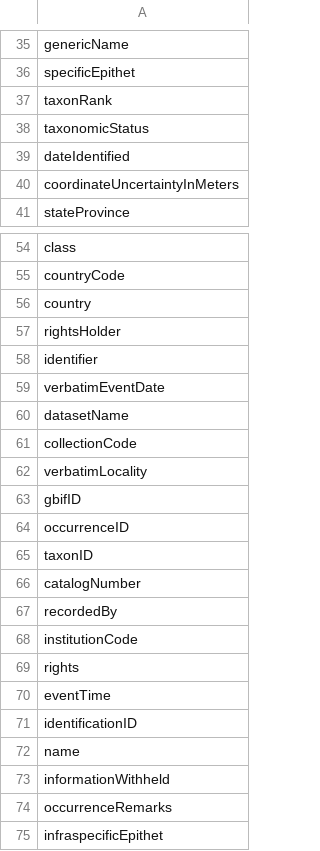
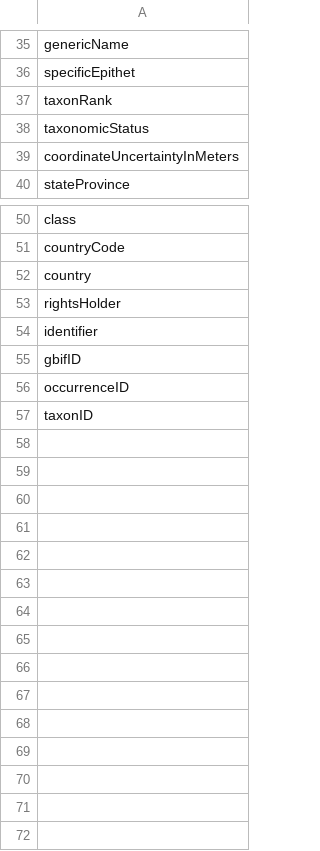
Before and after one commit to rahulchauhan049/GSOC_shinyApp_challenge, a CSV file: gsoc_challenge/a.csv, drawn as a sheet; only a part is shown, gaps mark what is left out; the diff covers the shown part only.

```diff
--- a/gsoc_challenge/a.csv
+++ b/gsoc_challenge/a.csv
@@ -38,3 +38,2 @@ taxonRank
 taxonomicStatus
-dateIdentified
 coordinateUncertaintyInMeters
@@ -58,6 +54,2 @@ rightsHolder
 identifier
-verbatimEventDate
-datasetName
-collectionCode
-verbatimLocality
 gbifID
@@ -65,11 +57 @@ occurrenceID
 taxonID
-catalogNumber
-recordedBy
-institutionCode
-rights
-eventTime
-identificationID
-name
-informationWithheld
-occurrenceRemarks
-infraspecificEpithet
```
Also changed, not shown: 3 removed rows and 1 edited cell elsewhere in this file, gsoc_challenge/countrycode.csv, 1 other file.
